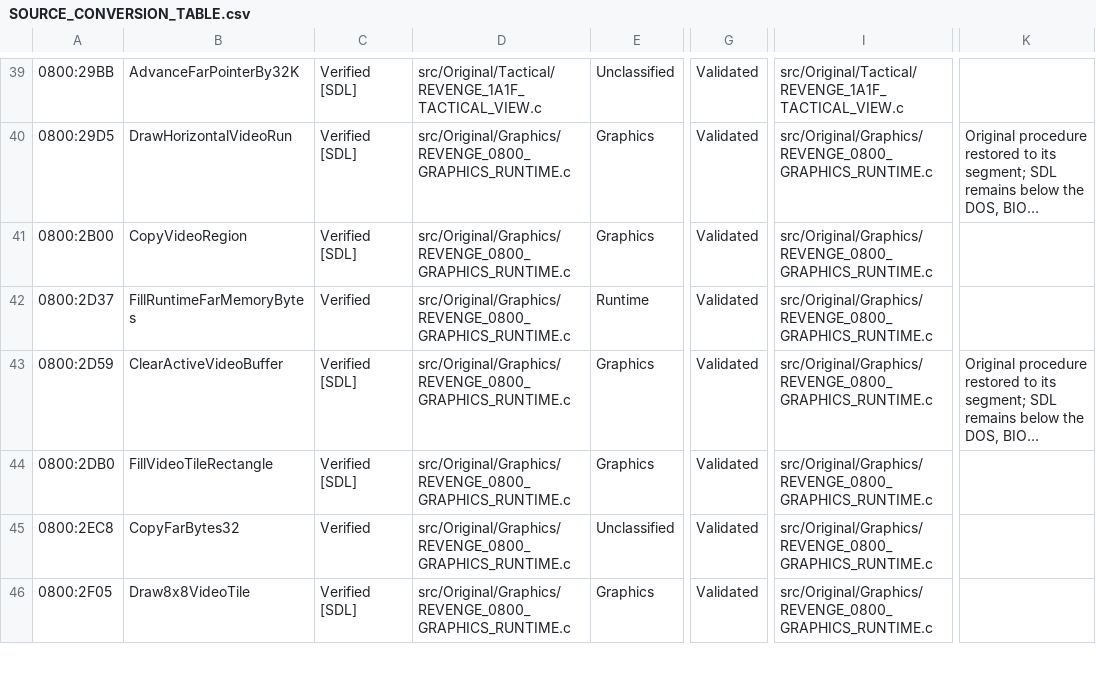
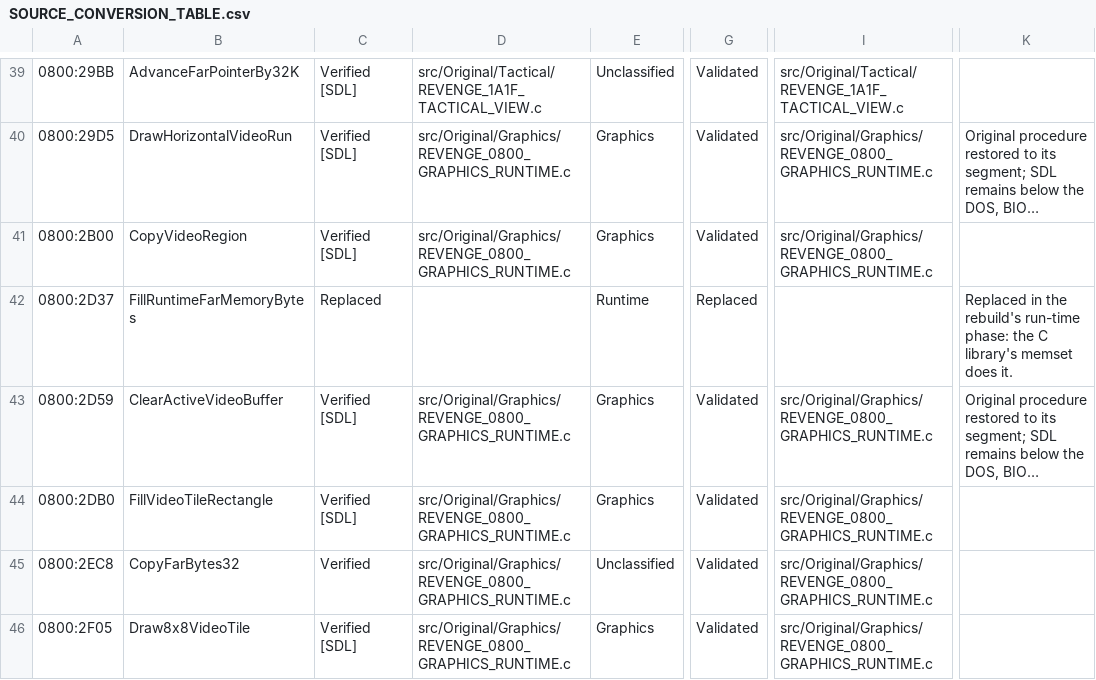
Before and after one commit to telltaleatheist/revenge-re, a CSV file: docs/SOURCE_CONVERSION_TABLE.csv, drawn as a sheet; only a part is shown, gaps mark what is left out; long unchanged cells end in …; the diff covers the shown part only; the diff names each change by its address in the sheet, - before the commit and + after, or states it on an @@ line.

```diff
--- a/docs/SOURCE_CONVERSION_TABLE.csv
+++ b/docs/SOURCE_CONVERSION_TABLE.csv
-C42: Verified
+C42: Replaced
-D42: src/Original/Graphics/REVENGE_0800_GRAPHICS_RUNTIME.c
+D42: (empty)
-G42: Validated
+G42: Replaced
-I42: src/Original/Graphics/REVENGE_0800_GRAPHICS_RUNTIME.c
+I42: (empty)
-K42: (empty)
+K42: Replaced in the rebuild's run-time phase: the C library's memset does it.
```
Also changed, not shown: 15 edited cells elsewhere in this file, docs/METHOD_TABLE.csv, 46 other files.
